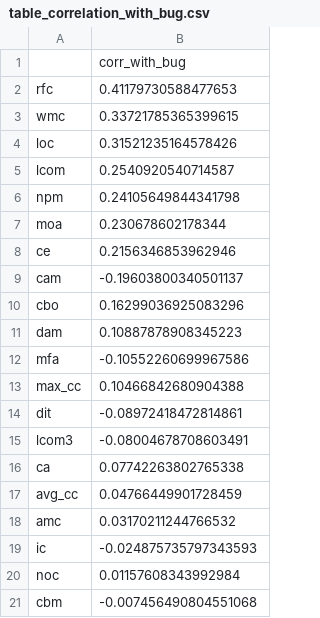
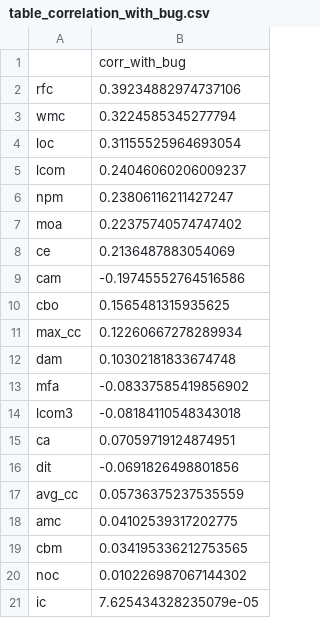
Before and after one commit to Thuy0810/HOC-MAY_N, a CSV file: outputs_promise_fault_prediction_9_5/table_correlation_with_bug.csv, drawn as a sheet.

```diff
--- a/outputs_promise_fault_prediction_9_5/table_correlation_with_bug.csv
+++ b/outputs_promise_fault_prediction_9_5/table_correlation_with_bug.csv
@@ -1,21 +1,21 @@
 ,corr_with_bug
-rfc,0.41179730588477653
-wmc,0.33721785365399615
-loc,0.31521235164578426
-lcom,0.2540920540714587
-npm,0.24105649844341798
-moa,0.230678602178344
-ce,0.2156346853962946
-cam,-0.19603800340501137
-cbo,0.16299036925083296
-dam,0.10887878908345223
-mfa,-0.10552260699967586
-max_cc,0.10466842680904388
-dit,-0.08972418472814861
-lcom3,-0.08004678708603491
-ca,0.07742263802765338
-avg_cc,0.04766449901728459
-amc,0.03170211244766532
-ic,-0.024875735797343593
-noc,0.01157608343992984
-cbm,-0.007456490804551068
+rfc,0.39234882974737106
+wmc,0.3224585345277794
+loc,0.31155525964693054
+lcom,0.24046060206009237
+npm,0.23806116211427247
+moa,0.22375740574747402
+ce,0.2136487883054069
+cam,-0.19745552764516586
+cbo,0.1565481315935625
+max_cc,0.12260667278289934
+dam,0.10302181833674748
+mfa,-0.08337585419856902
+lcom3,-0.08184110548343018
+ca,0.07059719124874951
+dit,-0.0691826498801856
+avg_cc,0.05736375237535559
+amc,0.04102539317202775
+cbm,0.034195336212753565
+noc,0.010226987067144302
+ic,7.625434328235079e-05
```
Also changed, not shown: outputs_promise_fault_prediction_9_5/table_bug_distribution.csv, outputs_promise_fault_prediction_9_5/table_dataset_summary.csv, 11 other files.
